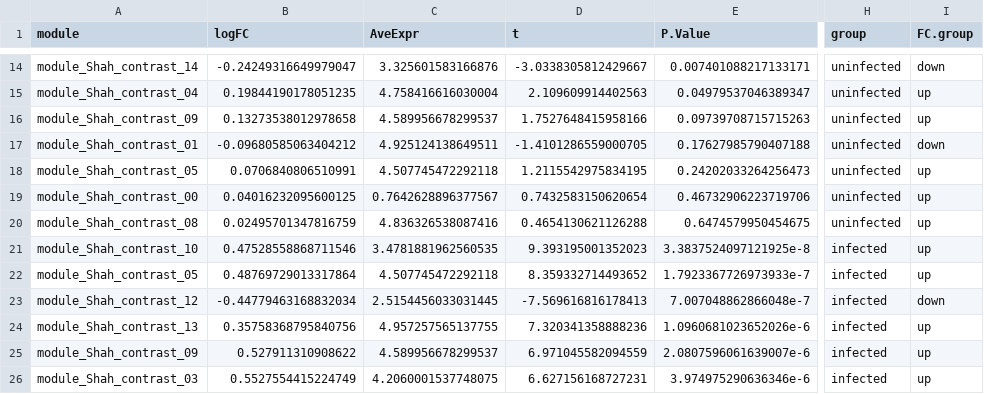
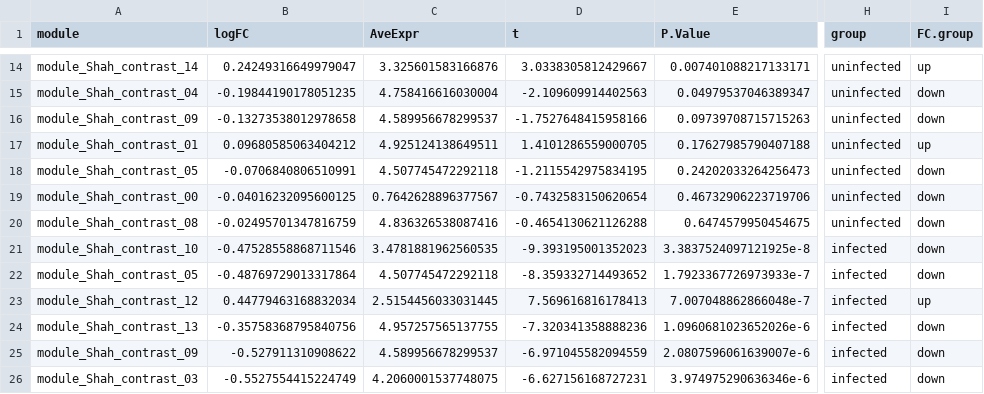
Before and after one commit to altman-lab/Shah_mouse_collab, a CSV file: results/module_Shah_contrast_deepSplit3_minMod50/Shah_contrast_mod_pval.csv, drawn as a sheet; only a part is shown, gaps mark what is left out; the diff covers the shown part only; the diff names each change by its address in the sheet, - before the commit and + after, or states it on an @@ line.

```diff
--- a/results/module_Shah_contrast_deepSplit3_minMod50/Shah_contrast_mod_pval.csv
+++ b/results/module_Shah_contrast_deepSplit3_minMod50/Shah_contrast_mod_pval.csv
-B14 (logFC): -0.24249316649979047
+B14 (logFC): 0.24249316649979047
-D14 (t): -3.0338305812429667
+D14 (t): 3.0338305812429667
-I14 (FC.group): down
+I14 (FC.group): up
-B15 (logFC): 0.19844190178051235
+B15 (logFC): -0.19844190178051235
-D15 (t): 2.109609914402563
+D15 (t): -2.109609914402563
-I15:I16 (FC.group): up
+I15:I16 (FC.group): down
-B16 (logFC): 0.13273538012978658
+B16 (logFC): -0.13273538012978658
-D16 (t): 1.7527648415958166
+D16 (t): -1.7527648415958166
-B17 (logFC): -0.09680585063404212
+B17 (logFC): 0.09680585063404212
-D17 (t): -1.4101286559000705
+D17 (t): 1.4101286559000705
-I17 (FC.group): down
+I17 (FC.group): up
-B18 (logFC): 0.0706840806510991
+B18 (logFC): -0.0706840806510991
-D18 (t): 1.2115542975834195
+D18 (t): -1.2115542975834195
-I18:I22 (FC.group): up
+I18:I22 (FC.group): down
-B19 (logFC): 0.04016232095600125
+B19 (logFC): -0.04016232095600125
-D19 (t): 0.7432583150620654
+D19 (t): -0.7432583150620654
-B20 (logFC): 0.02495701347816759
+B20 (logFC): -0.02495701347816759
-D20 (t): 0.4654130621126288
+D20 (t): -0.4654130621126288
-B21 (logFC): 0.47528558868711546
+B21 (logFC): -0.47528558868711546
-D21 (t): 9.393195001352023
+D21 (t): -9.393195001352023
-B22 (logFC): 0.48769729013317864
+B22 (logFC): -0.48769729013317864
-D22 (t): 8.359332714493652
+D22 (t): -8.359332714493652
-B23 (logFC): -0.44779463168832034
+B23 (logFC): 0.44779463168832034
-D23 (t): -7.569616816178413
+D23 (t): 7.569616816178413
-I23 (FC.group): down
+I23 (FC.group): up
-B24 (logFC): 0.35758368795840756
+B24 (logFC): -0.35758368795840756
-D24 (t): 7.320341358888236
+D24 (t): -7.320341358888236
-I24:I26 (FC.group): up
+I24:I26 (FC.group): down
-B25 (logFC): 0.527911310908622
+B25 (logFC): -0.527911310908622
-D25 (t): 6.971045582094559
+D25 (t): -6.971045582094559
-B26 (logFC): 0.5527554415224749
+B26 (logFC): -0.5527554415224749
-D26 (t): 6.627156168727231
+D26 (t): -6.627156168727231
```
Also changed, not shown: 75 edited cells elsewhere in this file, 19 other files.
